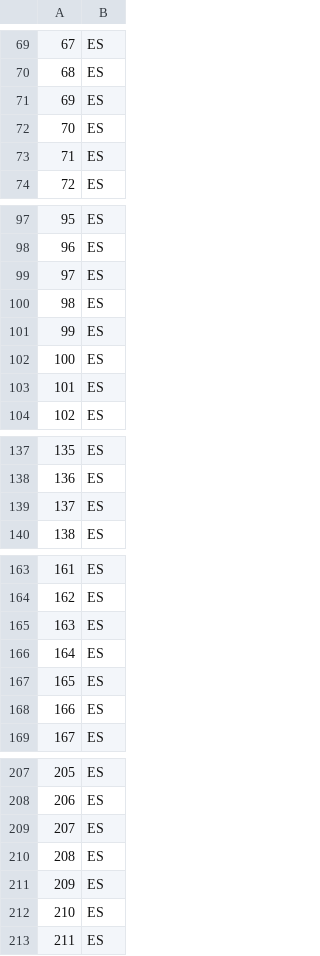
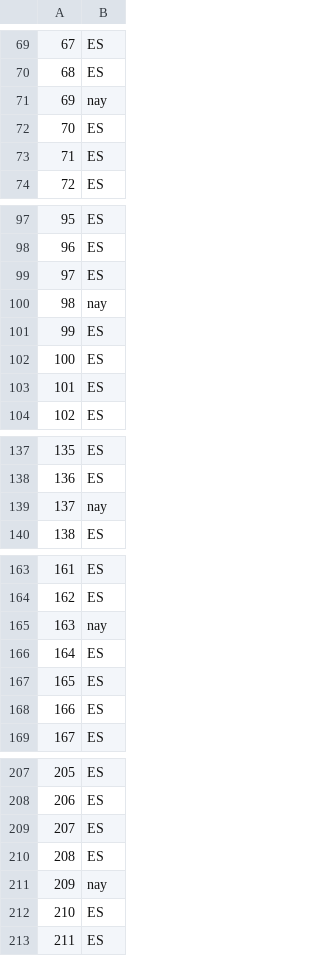
Before and after one commit to Chaotique/coactuem_streamlit, a CSV file: area_code_sociodem.csv, drawn as a sheet; only a part is shown, gaps mark what is left out; the diff covers the shown part only.

Commit message:
updated data

```diff
--- a/area_code_sociodem.csv
+++ b/area_code_sociodem.csv
@@ -70,3 +70,3 @@
 68,ES
-69,ES
+69,nay
 70,ES
@@ -99,3 +99,3 @@
 97,ES
-98,ES
+98,nay
 99,ES
@@ -138,3 +138,3 @@
 136,ES
-137,ES
+137,nay
 138,ES
@@ -164,3 +164,3 @@
 162,ES
-163,ES
+163,nay
 164,ES
@@ -210,3 +210,3 @@
 208,ES
-209,ES
+209,nay
 210,ES
```
Also changed, not shown: 1 edited cell elsewhere in this file.
